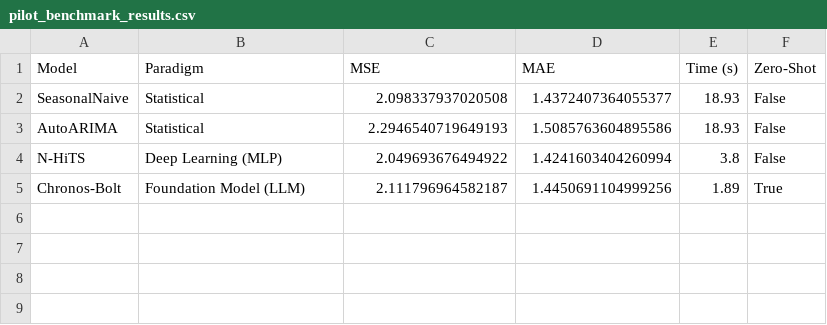
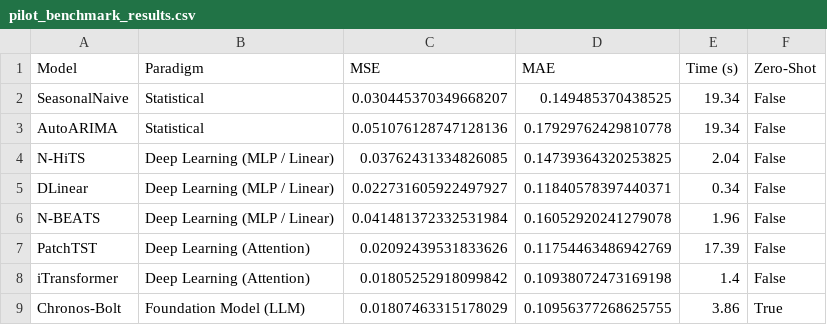
Before and after one commit to ReptilianEye/ts-forecasting-benchmark, a CSV file: results/metrics/pilot_benchmark_results.csv, drawn as a sheet.

Commit message:
feat: integrate neural models for issue #1

```diff
--- a/results/metrics/pilot_benchmark_results.csv
+++ b/results/metrics/pilot_benchmark_results.csv
@@ -1,5 +1,9 @@
 Model,Paradigm,MSE,MAE,Time (s),Zero-Shot
-SeasonalNaive,Statistical,2.098337937020508,1.4372407364055377,18.93,False
-AutoARIMA,Statistical,2.2946540719649193,1.5085763604895586,18.93,False
-N-HiTS,Deep Learning (MLP),2.049693676494922,1.4241603404260994,3.8,False
-Chronos-Bolt,Foundation Model (LLM),2.111796964582187,1.4450691104999256,1.89,True
+SeasonalNaive,Statistical,0.030445370349668207,0.149485370438525,19.34,False
+AutoARIMA,Statistical,0.051076128747128136,0.17929762429810778,19.34,False
+N-HiTS,Deep Learning (MLP / Linear),0.03762431334826085,0.14739364320253825,2.04,False
+DLinear,Deep Learning (MLP / Linear),0.022731605922497927,0.11840578397440371,0.34,False
+N-BEATS,Deep Learning (MLP / Linear),0.041481372332531984,0.16052920241279078,1.96,False
+PatchTST,Deep Learning (Attention),0.02092439531833626,0.11754463486942769,17.39,False
+iTransformer,Deep Learning (Attention),0.01805252918099842,0.10938072473169198,1.4,False
+Chronos-Bolt,Foundation Model (LLM),0.01807463315178029,0.10956377268625755,3.86,True
```
Also changed, not shown: 5 other files.
